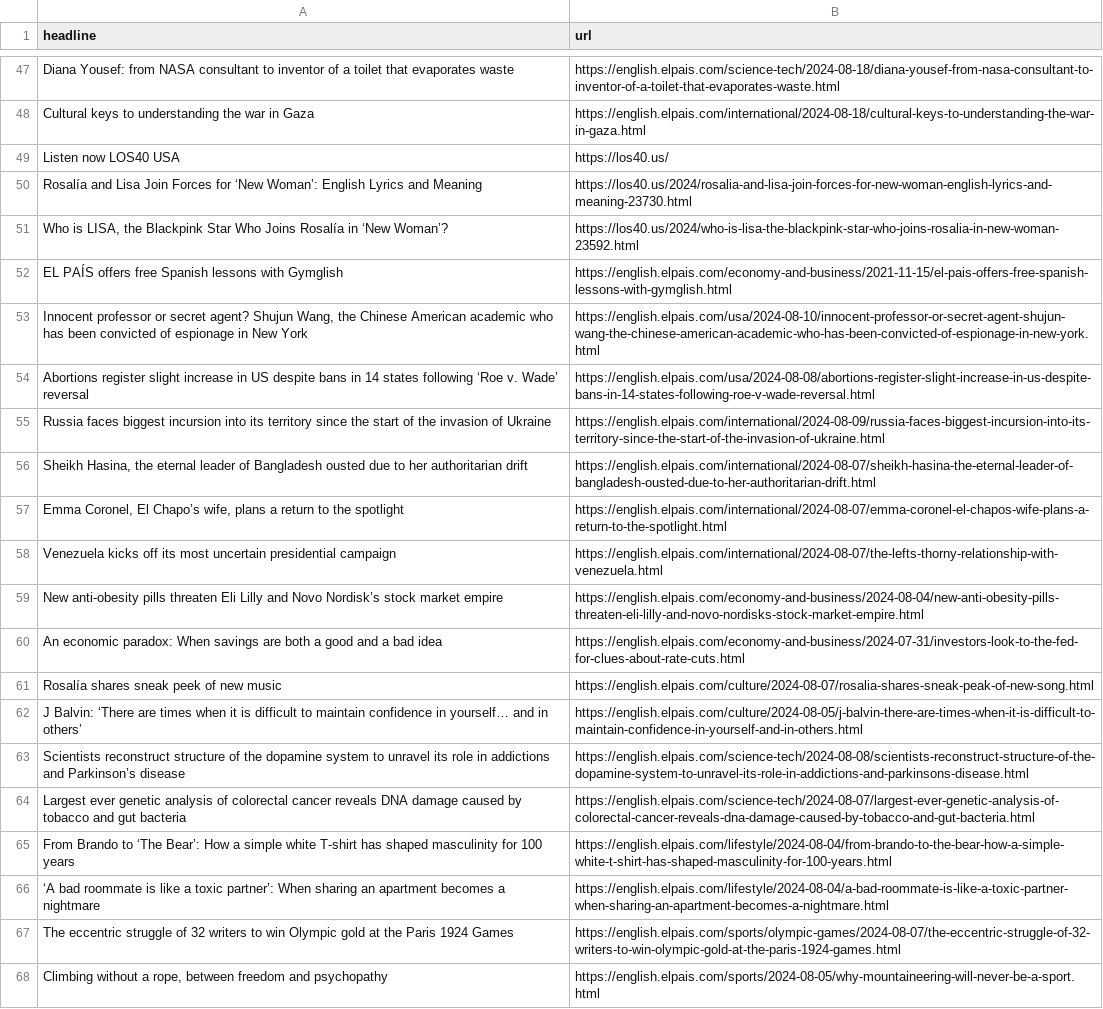
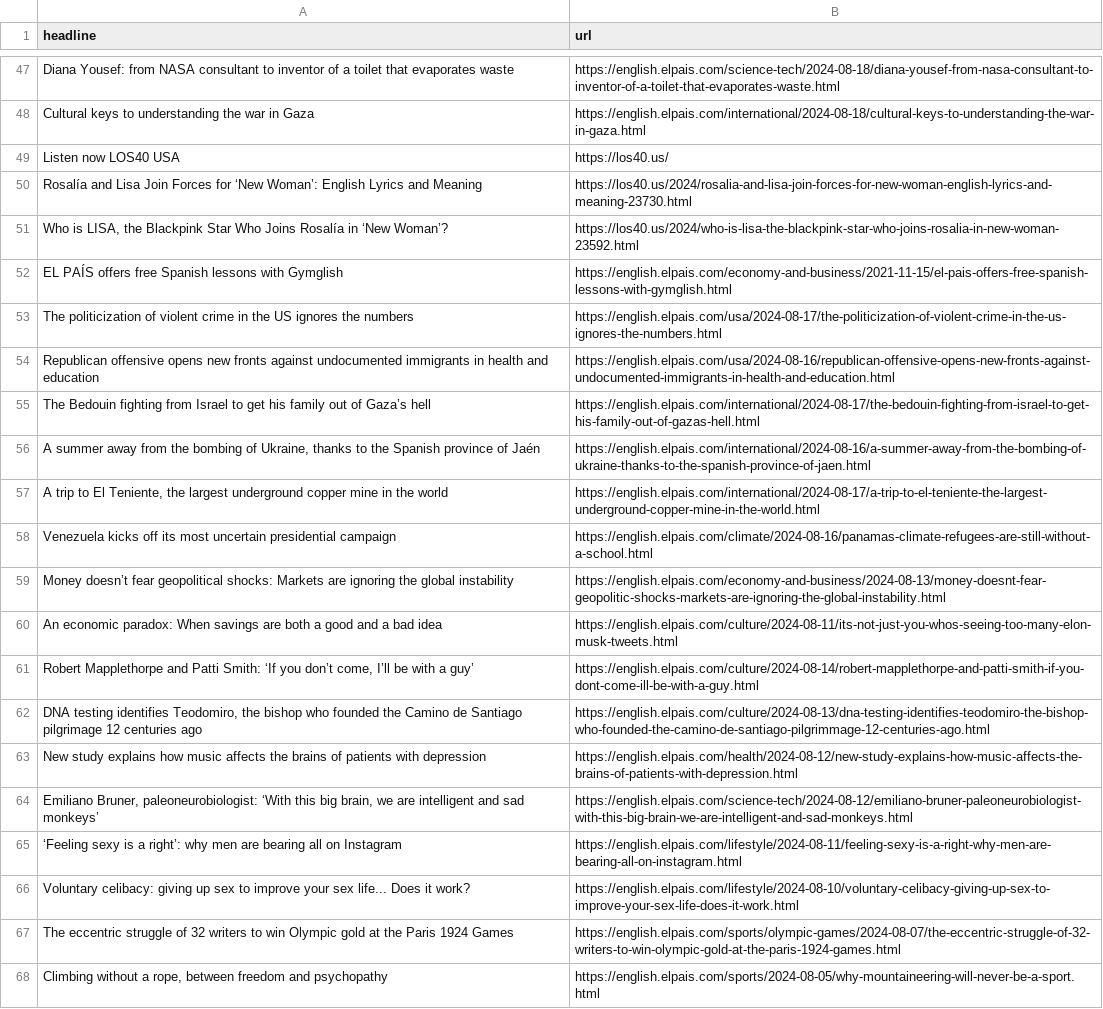
Before and after one commit to jsoma/el-pais-autoscraper, a CSV file: headlines.csv, drawn as a sheet; only a part is shown, gaps mark what is left out; removed rows and columns are numbered as before the commit, all else as after; the diff covers the shown part only; the diff names each change by its address in the sheet, - before the commit and + after, or states it on an @@ line.

```diff
--- a/headlines.csv
+++ b/headlines.csv
-row 53: Innocent professor or secret agent? Shujun Wang, the Chinese American academic who has been convicted of espionage in New York | https://english.elpais.com/usa/2024-08-10/innocent-professor-or-secret-agent-shujun-wang-the-chinese-american-academic-who-has-been-convicted-of-espionage-in-new-york.html
-row 54: Abortions register slight increase in US despite bans in 14 states following ‘Roe v. Wade’ reversal | https://english.elpais.com/usa/2024-08-08/abortions-register-slight-increase-in-us-despite-bans-in-14-states-following-roe-v-wade-reversal.html
-row 55: Russia faces biggest incursion into its territory since the start of the invasion of Ukraine | https://english.elpais.com/international/2024-08-09/russia-faces-biggest-incursion-into-its-territory-since-the-start-of-the-invasion-of-ukraine.html
-row 56: Sheikh Hasina, the eternal leader of Bangladesh ousted due to her authoritarian drift | https://english.elpais.com/international/2024-08-07/sheikh-hasina-the-eternal-leader-of-bangladesh-ousted-due-to-her-authoritarian-drift.html
-row 57: Emma Coronel, El Chapo’s wife, plans a return to the spotlight | https://english.elpais.com/international/2024-08-07/emma-coronel-el-chapos-wife-plans-a-return-to-the-spotlight.html
@@ row 12 moved to row 53: The politicization of violent crime in t… @@
+row 54: Republican offensive opens new fronts against undocumented immigrants in health and education | https://english.elpais.com/usa/2024-08-16/republican-offensive-opens-new-fronts-against-undocumented-immigrants-in-health-and-education.html
+row 55: The Bedouin fighting from Israel to get his family out of Gaza’s hell | https://english.elpais.com/international/2024-08-17/the-bedouin-fighting-from-israel-to-get-his-family-out-of-gazas-hell.html
+row 56: A summer away from the bombing of Ukraine, thanks to the Spanish province of Jaén | https://english.elpais.com/international/2024-08-16/a-summer-away-from-the-bombing-of-ukraine-thanks-to-the-spanish-province-of-jaen.html
+row 57: A trip to El Teniente, the largest underground copper mine in the world | https://english.elpais.com/international/2024-08-17/a-trip-to-el-teniente-the-largest-underground-copper-mine-in-the-world.html
-B58 (url): https://english.elpais.com/international/2024-08-07/the-lefts-thorny-relationship-with-venezuela.html
+B58 (url): https://english.elpais.com/climate/2024-08-16/panamas-climate-refugees-are-still-without-a-school.html
-row 59: New anti-obesity pills threaten Eli Lilly and Novo Nordisk’s stock market empire | https://english.elpais.com/economy-and-business/2024-08-04/new-anti-obesity-pills-threaten-eli-lilly-and-novo-nordisks-stock-market-empire.html
@@ row 30 moved to row 59: Money doesn’t fear geopolitical shocks: … @@
-B60 (url): https://english.elpais.com/economy-and-business/2024-07-31/investors-look-to-the-fed-for-clues-about-rate-cuts.html
+B60 (url): https://english.elpais.com/culture/2024-08-11/its-not-just-you-whos-seeing-too-many-elon-musk-tweets.html
-row 61: Rosalía shares sneak peek of new music | https://english.elpais.com/culture/2024-08-07/rosalia-shares-sneak-peak-of-new-song.html
-row 62: J Balvin: ‘There are times when it is difficult to maintain confidence in yourself… and in others’ | https://english.elpais.com/culture/2024-08-05/j-balvin-there-are-times-when-it-is-difficult-to-maintain-confidence-in-yourself-and-in-others.html
-row 63: Scientists reconstruct structure of the dopamine system to unravel its role in addictions and Parkinson’s disease | https://english.elpais.com/science-tech/2024-08-08/scientists-reconstruct-structure-of-the-dopamine-system-to-unravel-its-role-in-addictions-and-parkinsons-disease.html
-row 64: Largest ever genetic analysis of colorectal cancer reveals DNA damage caused by tobacco and gut bacteria | https://english.elpais.com/science-tech/2024-08-07/largest-ever-genetic-analysis-of-colorectal-cancer-reveals-dna-damage-caused-by-tobacco-and-gut-bacteria.html
-row 65: From Brando to ‘The Bear’: How a simple white T-shirt has shaped masculinity for 100 years | https://english.elpais.com/lifestyle/2024-08-04/from-brando-to-the-bear-how-a-simple-white-t-shirt-has-shaped-masculinity-for-100-years.html
-row 66: ‘A bad roommate is like a toxic partner’: When sharing an apartment becomes a nightmare | https://english.elpais.com/lifestyle/2024-08-04/a-bad-roommate-is-like-a-toxic-partner-when-sharing-an-apartment-becomes-a-nightmare.html
+row 61: Robert Mapplethorpe and Patti Smith: ‘If you don’t come, I’ll be with a guy’ | https://english.elpais.com/culture/2024-08-14/robert-mapplethorpe-and-patti-smith-if-you-dont-come-ill-be-with-a-guy.html
@@ row 35 moved to row 62: DNA testing identifies Teodomiro, the bi… @@
@@ row 23 moved to row 63: New study explains how music affects the… @@
+row 64: Emiliano Bruner, paleoneurobiologist: ‘With this big brain, we are intelligent and sad monkeys’ | https://english.elpais.com/science-tech/2024-08-12/emiliano-bruner-paleoneurobiologist-with-this-big-brain-we-are-intelligent-and-sad-monkeys.html
+row 65: ‘Feeling sexy is a right’: why men are bearing all on Instagram | https://english.elpais.com/lifestyle/2024-08-11/feeling-sexy-is-a-right-why-men-are-bearing-all-on-instagram.html
+row 66: Voluntary celibacy: giving up sex to improve your sex life... Does it work? | https://english.elpais.com/lifestyle/2024-08-10/voluntary-celibacy-giving-up-sex-to-improve-your-sex-life-does-it-work.html
```
Also changed, not shown: 6 added rows, 2 removed rows and 6 moved rows elsewhere in this file.
